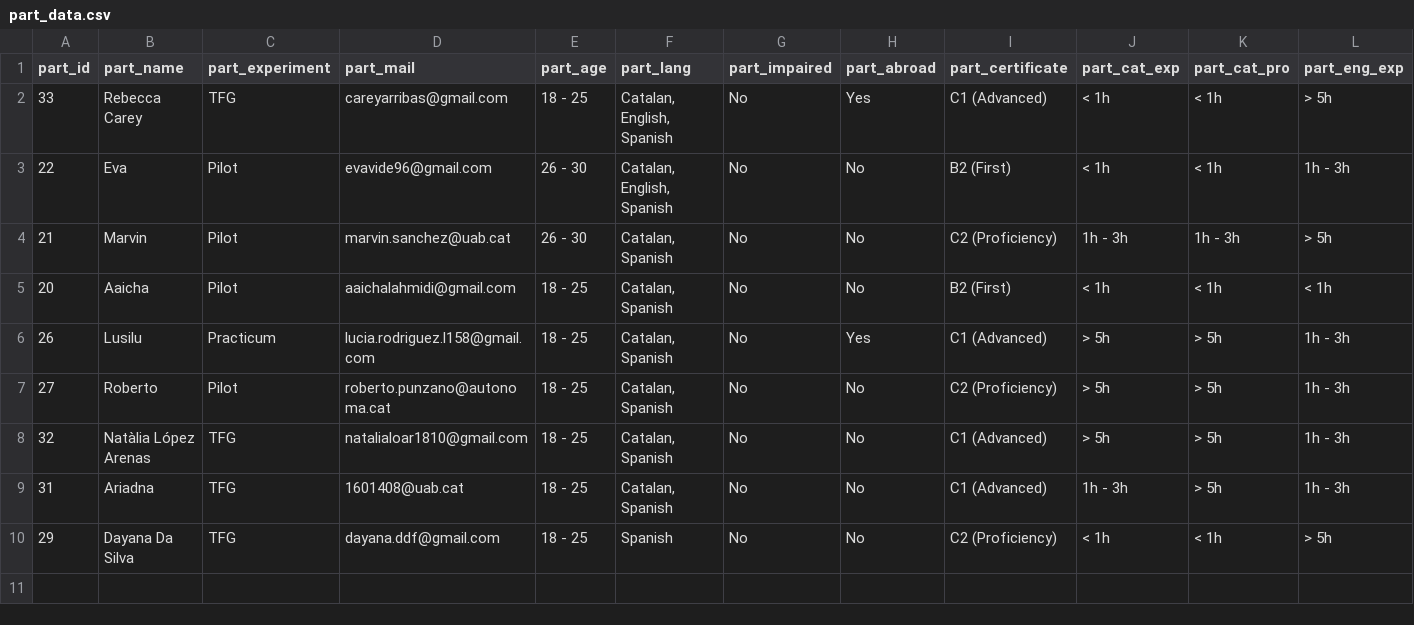
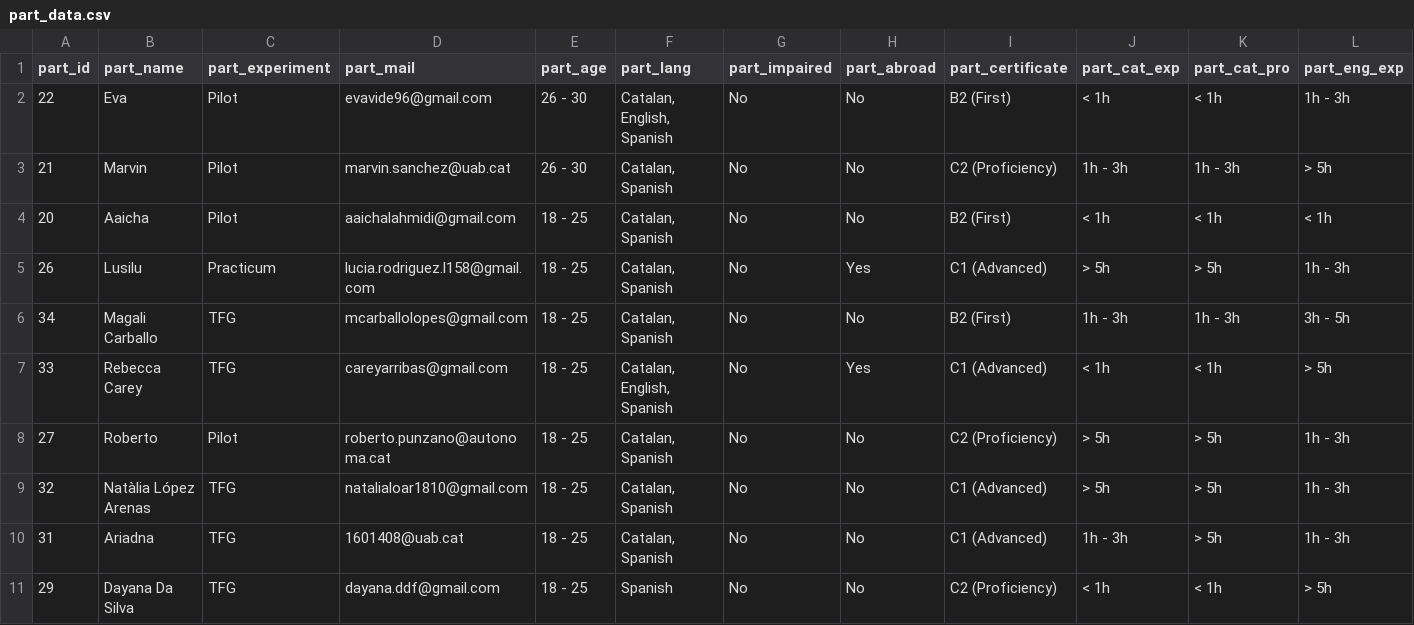
Before and after one commit to Vieju17/SelfPaced_Reading_Task_Data, a CSV file: data/part_data.csv, drawn as a sheet; only a part is shown; removed rows and columns are numbered as before the commit, all else as after; rows hold the shown columns only; the diff names each change by its address in the sheet, - before the commit and + after, or states it on an @@ line.

```diff
--- a/data/part_data.csv
+++ b/data/part_data.csv
-row 2: 33 | Rebecca Carey | TFG | careyarribas@gmail.com | 18 - 25 | Catalan, English, Spanish | No | Yes | C1 (Advanced) | < 1h | < 1h | > 5h
+row 6: 34 | Magali Carballo | TFG | mcarballolopes@gmail.com | 18 - 25 | Catalan, Spanish | No | No | B2 (First) | 1h - 3h | 1h - 3h | 3h - 5h
+row 7: 33 | Rebecca Carey | TFG | careyarribas@gmail.com | 18 - 25 | Catalan, English, Spanish | No | Yes | C1 (Advanced) | < 1h | < 1h | > 5h
```
Also changed, not shown: 31 other files.
